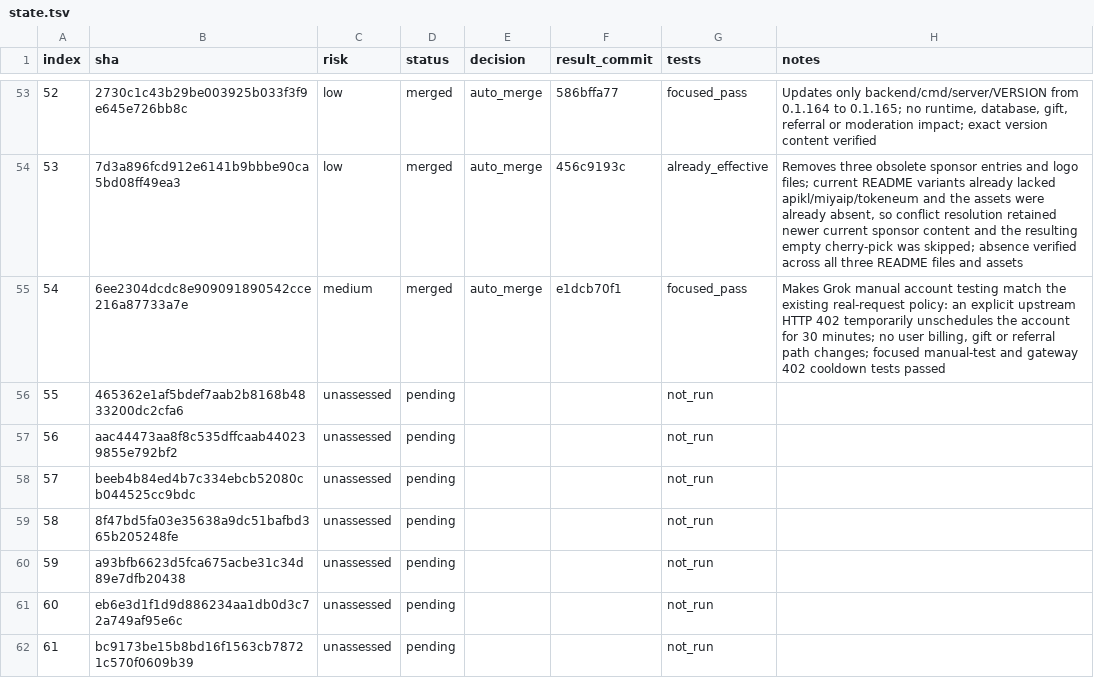
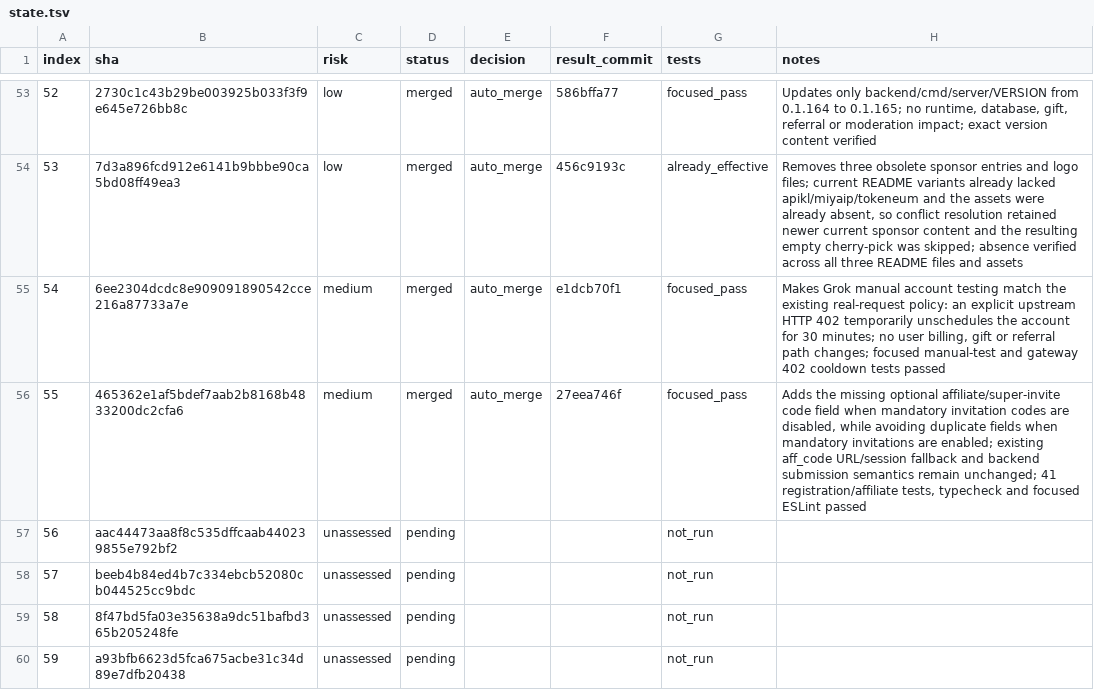
Before and after one commit to walaqi/sub2api, a TSV file: merge-state/sync-2-merge-v3/state.tsv, drawn as a sheet; only a part is shown, gaps mark what is left out; the shorter side is filled out with more unchanged rows.

Commit message:
chore(merge): record sync commit 55

```diff
--- a/merge-state/sync-2-merge-v3/state.tsv
+++ b/merge-state/sync-2-merge-v3/state.tsv
@@ -55,3 +55,3 @@ index	sha	risk	status	decision	result_commit	tests	notes
 54	6ee2304dcdc8e909091890542cce216a87733a7e	medium	merged	auto_merge	e1dcb70f1	focused_pass	Makes Grok manual account testing match the existing real-request policy: an explicit upstream HTTP 402 temporarily unschedules the account for 30 minutes; no user billing, gift or referral path changes; focused manual-test and gateway 402 cooldown tests passed
-55	465362e1af5bdef7aab2b8168b4833200dc2cfa6	unassessed	pending			not_run	
+55	465362e1af5bdef7aab2b8168b4833200dc2cfa6	medium	merged	auto_merge	27eea746f	focused_pass	Adds the missing optional affiliate/super-invite code field when mandatory invitation codes are disabled, while avoiding duplicate fields when mandatory invitations are enabled; existing aff_code URL/session fallback and backend submission semantics remain unchanged; 41 registration/affiliate tests, typecheck and focused ESLint passed
 56	aac44473aa8f8c535dffcaab440239855e792bf2	unassessed	pending			not_run	
```
Also changed, not shown: 1 other file.
